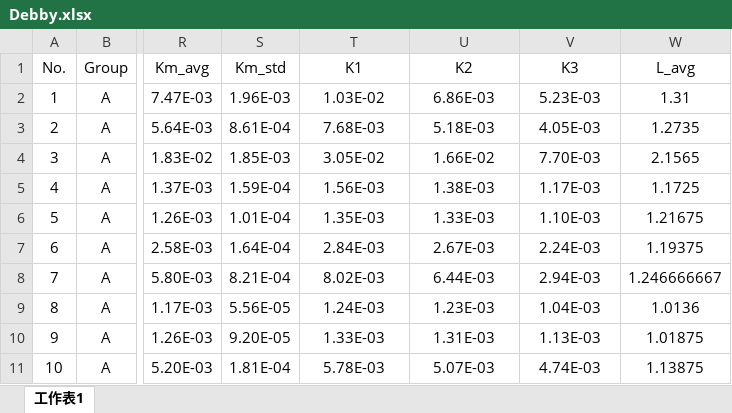
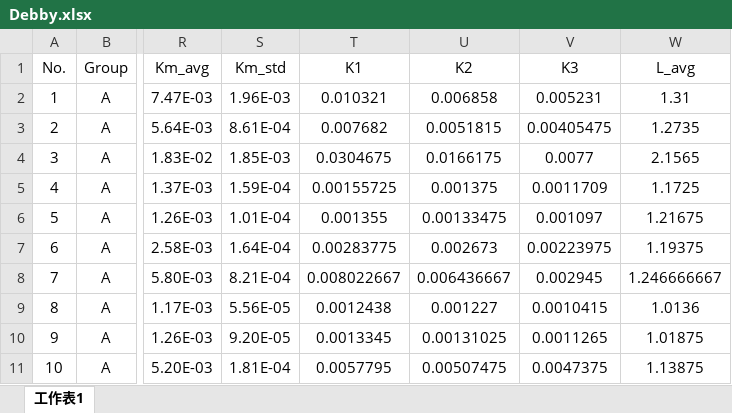
Before and after one commit to justin014215-glitch/AMSIncremental, an Excel workbook: 1105/Debby.xlsx, sheet 工作表1, drawn as a sheet; only a part is shown, gaps mark what is left out; values as stored, in another font and other column widths than the file's, no borders; the diff covers the shown part only; the diff names each change by its address in the sheet, - before the commit and + after, or states it on an @@ line.

```diff
--- a/1105/Debby.xlsx (sheet 工作表1)
+++ b/1105/Debby.xlsx (sheet 工作表1)
-T2 (K1): 1.03E-02
+T2 (K1): 0.010321
-U2 (K2): 6.86E-03
+U2 (K2): 0.006858
-V2 (K3): 5.23E-03
+V2 (K3): 0.005231
-T3 (K1): 7.68E-03
+T3 (K1): 0.007682
-U3 (K2): 5.18E-03
+U3 (K2): 0.0051815
-V3 (K3): 4.05E-03
+V3 (K3): 0.00405475
-T4 (K1): 3.05E-02
+T4 (K1): 0.0304675
-U4 (K2): 1.66E-02
+U4 (K2): 0.0166175
-V4 (K3): 7.70E-03
+V4 (K3): 0.0077
-T5 (K1): 1.56E-03
+T5 (K1): 0.00155725
-U5 (K2): 1.38E-03
+U5 (K2): 0.001375
-V5 (K3): 1.17E-03
+V5 (K3): 0.0011709
-T6 (K1): 1.35E-03
+T6 (K1): 0.001355
-U6 (K2): 1.33E-03
+U6 (K2): 0.00133475
-V6 (K3): 1.10E-03
+V6 (K3): 0.001097
-T7 (K1): 2.84E-03
+T7 (K1): 0.00283775
-U7 (K2): 2.67E-03
+U7 (K2): 0.002673
-V7 (K3): 2.24E-03
+V7 (K3): 0.00223975
-T8 (K1): 8.02E-03
+T8 (K1): 0.008022667
-U8 (K2): 6.44E-03
+U8 (K2): 0.006436667
-V8 (K3): 2.94E-03
+V8 (K3): 0.002945
-T9 (K1): 1.24E-03
+T9 (K1): 0.0012438
-U9 (K2): 1.23E-03
+U9 (K2): 0.001227
-V9 (K3): 1.04E-03
+V9 (K3): 0.0010415
-T10 (K1): 1.33E-03
+T10 (K1): 0.0013345
-U10 (K2): 1.31E-03
+U10 (K2): 0.00131025
-V10 (K3): 1.13E-03
+V10 (K3): 0.0011265
-T11 (K1): 5.78E-03
+T11 (K1): 0.0057795
-U11 (K2): 5.07E-03
+U11 (K2): 0.00507475
-V11 (K3): 4.74E-03
+V11 (K3): 0.0047375
```
Also changed, not shown: 102 edited cells elsewhere in this sheet, 1105/test.xlsx, 4 other files.
